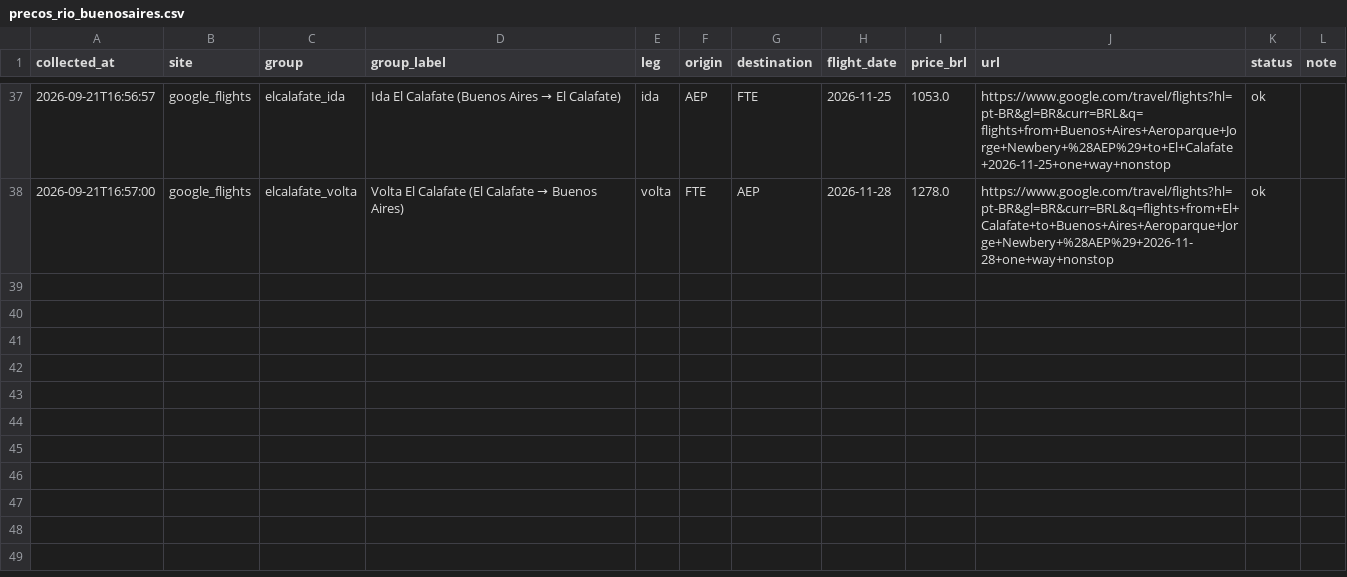
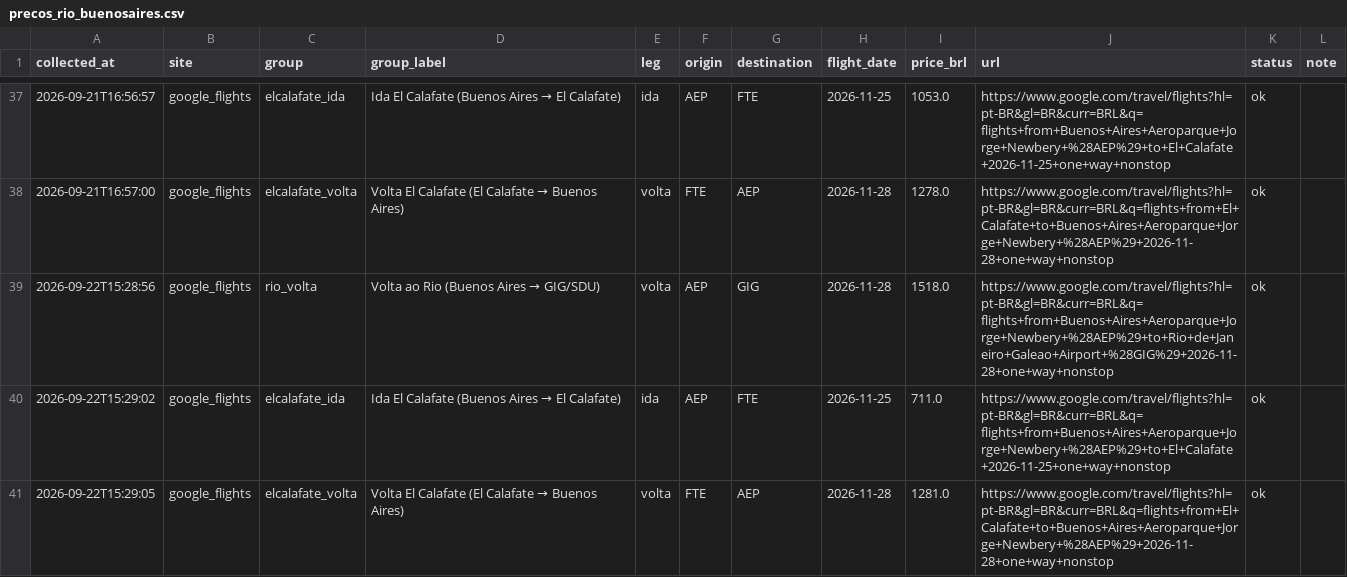
Before and after one commit to yalves/flight-price-checker, a CSV file: precos_rio_buenosaires.csv, drawn as a sheet; only a part is shown, gaps mark what is left out.

```diff
--- a/precos_rio_buenosaires.csv
+++ b/precos_rio_buenosaires.csv
@@ -38 +38,4 @@
 2026-09-21T16:57:00,google_flights,elcalafate_volta,Volta El Calafate (El Calafate → Buenos Aires),volta,FTE,AEP,2026-11-28,1278.0,https://www.google.com/travel/flights?hl=pt-BR&gl=BR&curr=BRL&q=flights+from+El+Calafate+to+Buenos+Aires+Aeroparque+Jorge+Newbery+%28AEP%29+2026-11-28+one+way+nonstop,ok,
+2026-09-22T15:28:56,google_flights,rio_volta,Volta ao Rio (Buenos Aires → GIG/SDU),volta,AEP,GIG,2026-11-28,1518.0,https://www.google.com/travel/flights?hl=pt-BR&gl=BR&curr=BRL&q=flights+from+Buenos+Aires+Aeroparque+Jorge+Newbery+%28AEP%29+to+Rio+de+Janeiro+Galeao+Airport+%28GIG%29+2026-11-28+one+way+nonstop,ok,
+2026-09-22T15:29:02,google_flights,elcalafate_ida,Ida El Calafate (Buenos Aires → El Calafate),ida,AEP,FTE,2026-11-25,711.0,https://www.google.com/travel/flights?hl=pt-BR&gl=BR&curr=BRL&q=flights+from+Buenos+Aires+Aeroparque+Jorge+Newbery+%28AEP%29+to+El+Calafate+2026-11-25+one+way+nonstop,ok,
+2026-09-22T15:29:05,google_flights,elcalafate_volta,Volta El Calafate (El Calafate → Buenos Aires),volta,FTE,AEP,2026-11-28,1281.0,https://www.google.com/travel/flights?hl=pt-BR&gl=BR&curr=BRL&q=flights+from+El+Calafate+to+Buenos+Aires+Aeroparque+Jorge+Newbery+%28AEP%29+2026-11-28+one+way+nonstop,ok,
```
Also changed, not shown: 1 other file.
